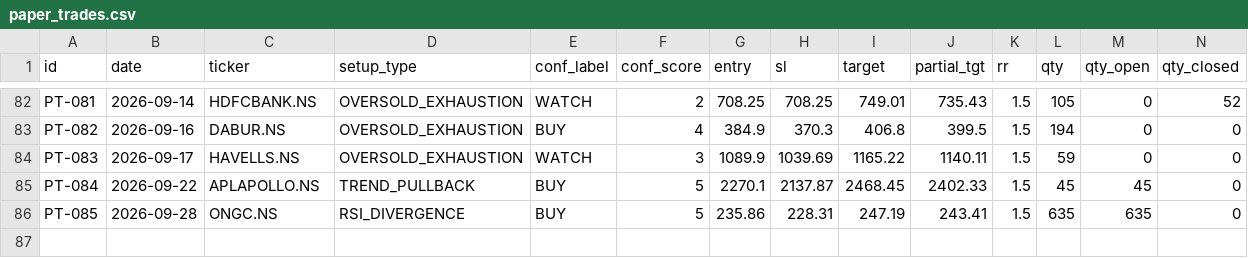
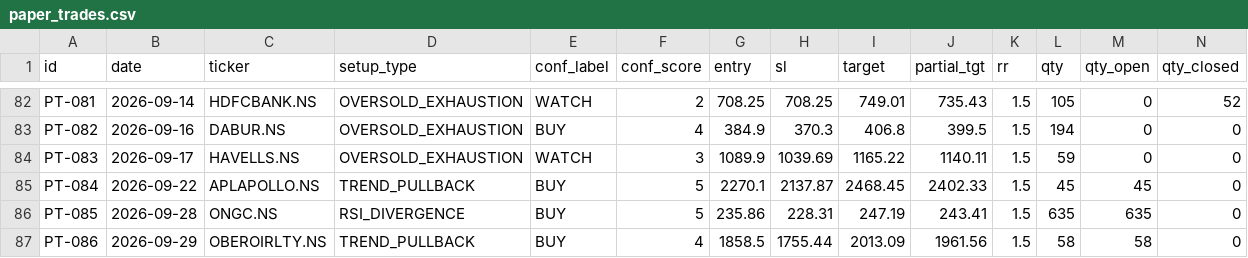
Before and after one commit to saisravanpalvaye/trading-bot-v2, a CSV file: paper_trades.csv, drawn as a sheet; only a part is shown, gaps mark what is left out; rows hold the shown columns only; the diff names each change by its address in the sheet, - before the commit and + after, or states it on an @@ line.

```diff
--- a/paper_trades.csv
+++ b/paper_trades.csv
+row 87: PT-086 | 2026-09-29 | OBEROIRLTY.NS | TREND_PULLBACK | BUY | 4 | 1858.5 | 1755.44 | 2013.09 | 1961.56 | 1.5 | 58 | 58 | 0
```
Also changed, not shown: 1 other file.
